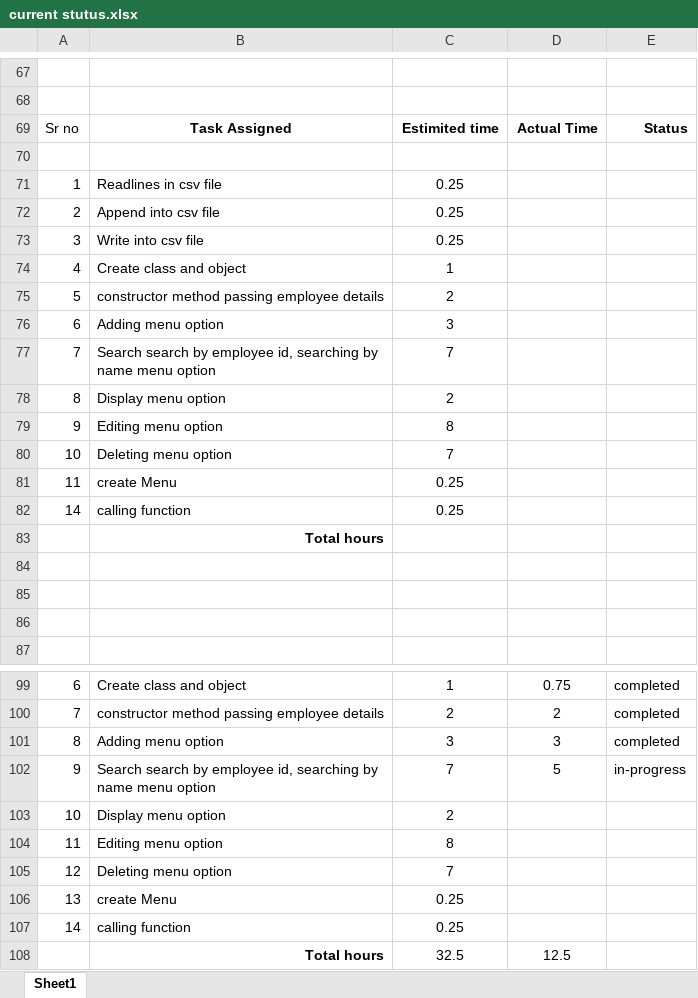
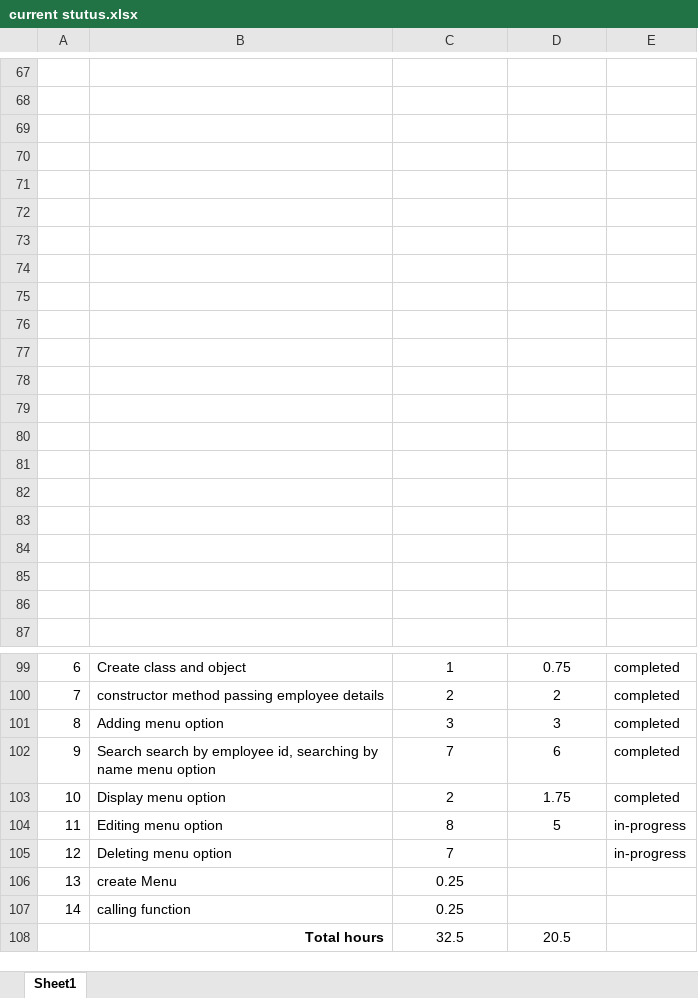
Before and after one commit to sudhirkr123/python-basic, an Excel workbook: Authenticate/current stutus.xlsx, sheet Sheet1, drawn as a sheet; only a part is shown, gaps mark what is left out; values as stored, in another font and other column widths than the file's, no borders; removed rows and columns are numbered as before the commit, all else as after; the diff covers the shown part only; the diff names each change by its address in the sheet, - before the commit and + after, or states it on an @@ line.

```diff
--- a/Authenticate/current stutus.xlsx (sheet Sheet1)
+++ b/Authenticate/current stutus.xlsx (sheet Sheet1)
-row 69: Sr no | Task Assigned | Estimited time | Actual Time | Status
-row 70: 1 | Readlines in csv file | 0.25
+row 70: (empty)
-row 71: 2 | Append into csv file | 0.25
+row 71: (empty)
-row 72: 3 | Write into csv file | 0.25
+row 72: (empty)
-row 73: 4 | Create class and object | 1
+row 73: (empty)
-row 74: 5 | constructor method passing employee details | 2
+row 74: (empty)
-row 75: 6 | Adding menu option | 3
+row 75: (empty)
-row 76: 7 | Search search by employee id, searching by name menu option | 7
+row 76: (empty)
-row 77: 8 | Display menu option | 2
+row 77: (empty)
-row 78: 9 | Editing menu option | 8
+row 78: (empty)
-row 79: 10 | Deleting menu option | 7
+row 79: (empty)
-row 80: 11 | create Menu | 0.25
+row 80: (empty)
-row 81: 14 | calling function | 0.25
+row 81: (empty)
-B82: Total hours
+B82: (empty)
+row 83: (empty)
-D102: 5
+D102: 6
-E102: in-progress
+E102: completed
-D103: (empty)
+D103: 1.75
-E103: (empty)
+E103: completed
-D104: (empty)
+D104: 5
-E104:E105: (empty)
+E104:E105: in-progress
-D108: 12.5
+D108: 20.5
```
Also changed, not shown: 2 edited cells elsewhere in this sheet, 5 other files.
